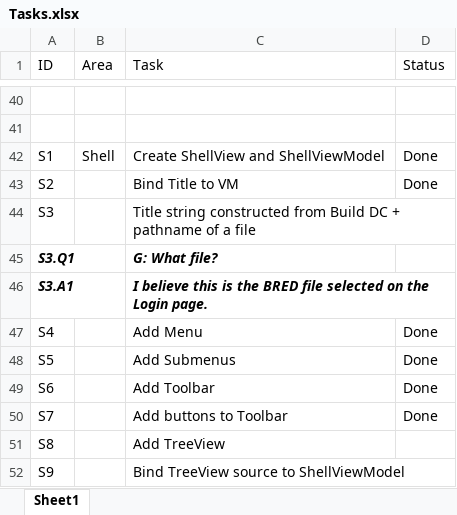
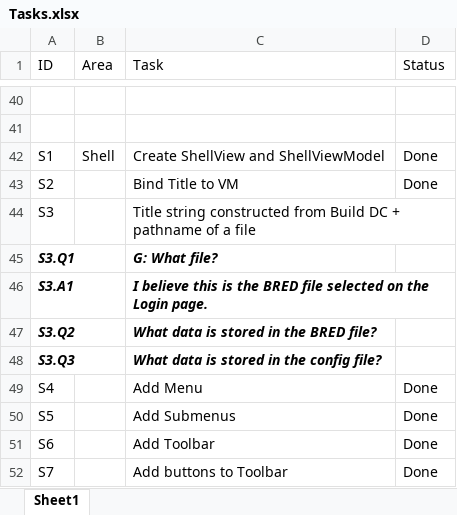
Before and after one commit to RichardHaggard/BDC, an Excel workbook: BDC_V1/BDC_V1/Documents/Tasks.xlsx, sheet Sheet1, drawn as a sheet; only a part is shown, gaps mark what is left out; the shorter side is filled out with more unchanged rows; values as stored, in another font and other column widths than the file's, no borders; the diff names each change by its address in the sheet, - before the commit and + after, or states it on an @@ line.

Commit message:
Update Tasks.xlsx

```diff
--- a/BDC_V1/BDC_V1/Documents/Tasks.xlsx (sheet Sheet1)
+++ b/BDC_V1/BDC_V1/Documents/Tasks.xlsx (sheet Sheet1)
+row 47: S3.Q2 |  | What data is stored in the BRED file?
+row 48: S3.Q3 |  | What data is stored in the config file?
```
